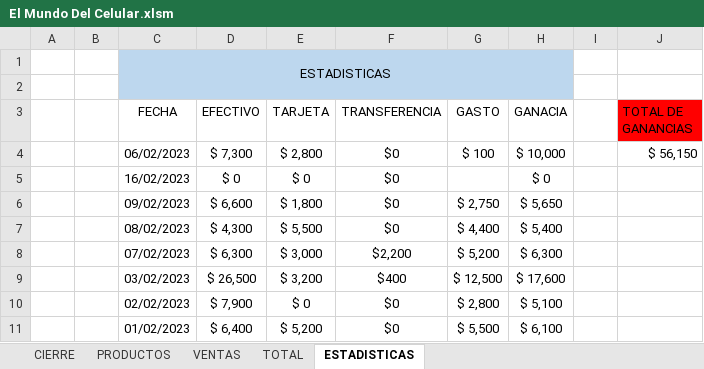
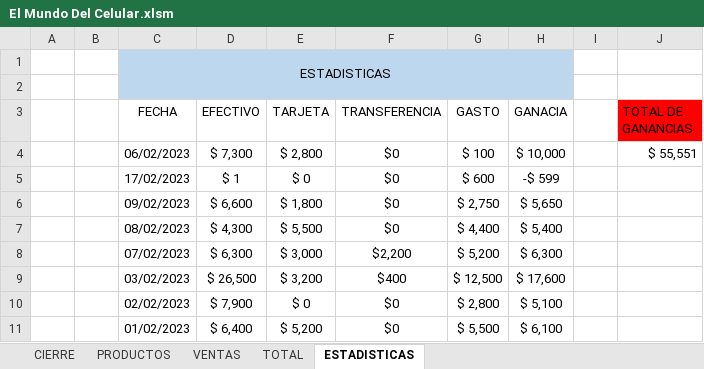
Before and after one commit to LeoIsleno/El-Mundo-del-Celular---Gestion, an Excel workbook: App Definitiva/El Mundo Del Celular.xlsm, sheet ESTADISTICAS, drawn as a sheet; values as stored, in another font and other column widths than the file's, no borders; table styles not drawn; removed rows and columns are numbered as before the commit, all else as after; the diff names each change by its address in the sheet, - before the commit and + after, or states it on an @@ line.

```diff
--- a/App Definitiva/El Mundo Del Celular.xlsm (sheet ESTADISTICAS)
+++ b/App Definitiva/El Mundo Del Celular.xlsm (sheet ESTADISTICAS)
-J4 (TOTAL DE GANANCIAS): $ 56,150
+J4 (TOTAL DE GANANCIAS): $ 55,551
-row 5:  |  | 16/02/2023 | $ 0 | $ 0 | $0 |  | $ 0
+row 5:  |  | 17/02/2023 | $ 1 | $ 0 | $0 | $ 600 | -$ 599
```
Also changed, not shown: sheet TOTAL, sheet PRODUCTOS, sheet VENTAS, sheet CIERRE.
